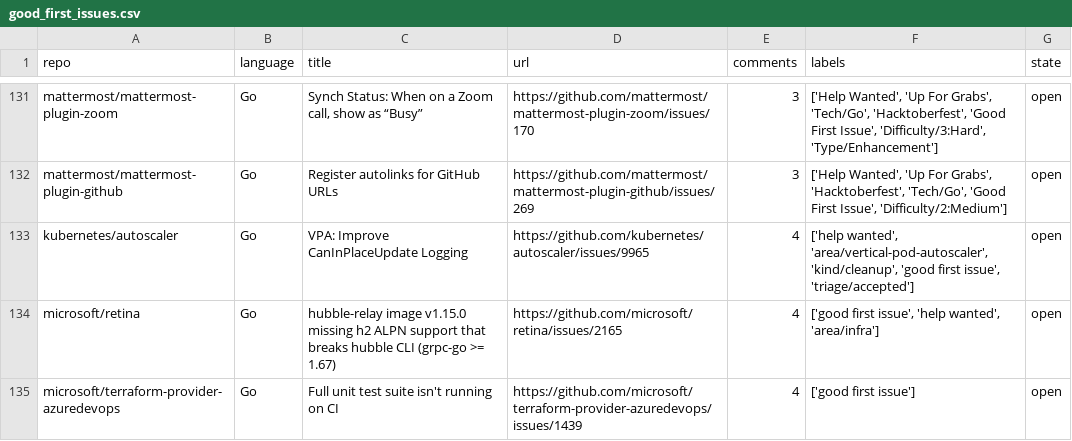
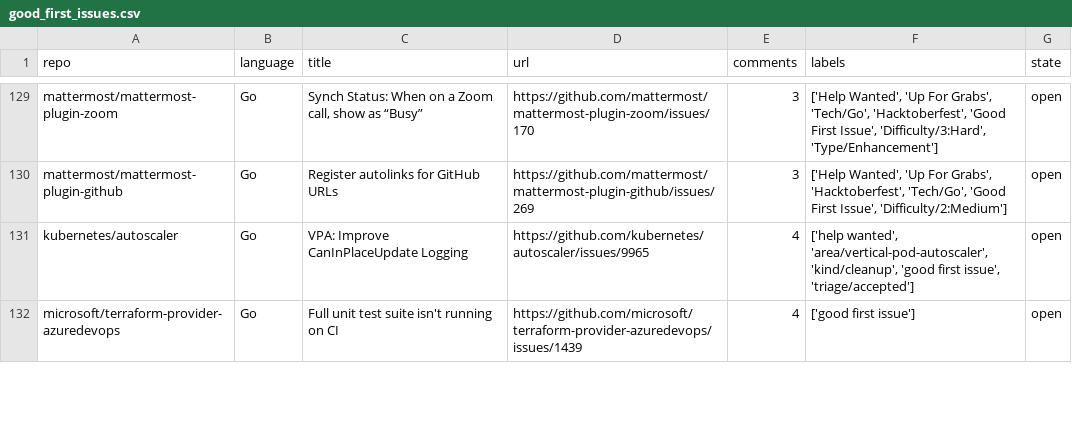
Before and after one commit to drkrillo/good-first-issues, a CSV file: good_first_issues.csv, drawn as a sheet; only a part is shown, gaps mark what is left out; the diff covers the shown part only.

```diff
--- a/good_first_issues.csv
+++ b/good_first_issues.csv
@@ -133,3 +131,2 @@ mattermost/mattermost-plugin-github,Go,Register autolinks for GitHub URLs,https:
 kubernetes/autoscaler,Go,VPA: Improve CanInPlaceUpdate Logging,https://github.com/kubernetes/autoscaler/issues/9965,4,"['help wanted', 'area/vertical-pod-autoscaler', 'kind/cleanup', 'good first issue', 'triage/accepted']",open
-microsoft/retina,Go,hubble-relay image v1.15.0 missing h2 ALPN support that breaks hubble CLI (grpc-go >= 1.67),https://github.com/microsoft/retina/issues/2165,4,"['good first issue', 'help wanted', 'area/infra']",open
 microsoft/terraform-provider-azuredevops,Go,Full unit test suite isn't running on CI,https://github.com/microsoft/terraform-provider-azuredevops/issues/1439,4,['good first issue'],open
```
Also changed, not shown: 5 added rows, 4 removed rows and 4 edited cells elsewhere in this file, 1 other file.
